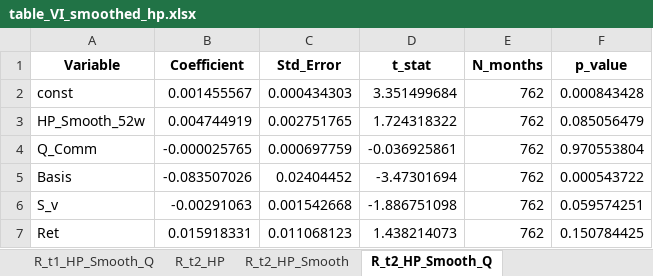
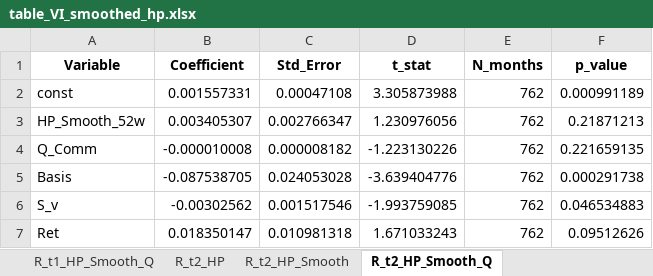
Before and after one commit to xseeope/two_tale_1.2, an Excel workbook: output/tables/table_VI_smoothed_hp.xlsx, sheet R_t2_HP_Smooth_Q, drawn as a sheet; values as stored, in another font and other column widths than the file's, no borders; the diff names each change by its address in the sheet, - before the commit and + after, or states it on an @@ line.

```diff
--- a/output/tables/table_VI_smoothed_hp.xlsx (sheet R_t2_HP_Smooth_Q)
+++ b/output/tables/table_VI_smoothed_hp.xlsx (sheet R_t2_HP_Smooth_Q)
-B2 (Coefficient): 0.001455567
+B2 (Coefficient): 0.001557331
-C2 (Std_Error): 0.000434303
+C2 (Std_Error): 0.00047108
-D2 (t_stat): 3.351499684
+D2 (t_stat): 3.305873988
-F2 (p_value): 0.000843428
+F2 (p_value): 0.000991189
-B3 (Coefficient): 0.004744919
+B3 (Coefficient): 0.003405307
-C3 (Std_Error): 0.002751765
+C3 (Std_Error): 0.002766347
-D3 (t_stat): 1.724318322
+D3 (t_stat): 1.230976056
-F3 (p_value): 0.085056479
+F3 (p_value): 0.21871213
-B4 (Coefficient): -0.000025765
+B4 (Coefficient): -0.000010008
-C4 (Std_Error): 0.000697759
+C4 (Std_Error): 0.000008182
-D4 (t_stat): -0.036925861
+D4 (t_stat): -1.223130226
-F4 (p_value): 0.970553804
+F4 (p_value): 0.221659135
-B5 (Coefficient): -0.083507026
+B5 (Coefficient): -0.087538705
-C5 (Std_Error): 0.02404452
+C5 (Std_Error): 0.024053028
-D5 (t_stat): -3.47301694
+D5 (t_stat): -3.639404776
-F5 (p_value): 0.000543722
+F5 (p_value): 0.000291738
-B6 (Coefficient): -0.00291063
+B6 (Coefficient): -0.00302562
-C6 (Std_Error): 0.001542668
+C6 (Std_Error): 0.001517546
-D6 (t_stat): -1.886751098
+D6 (t_stat): -1.993759085
-F6 (p_value): 0.059574251
+F6 (p_value): 0.046534883
-B7 (Coefficient): 0.015918331
+B7 (Coefficient): 0.018350147
-C7 (Std_Error): 0.011068123
+C7 (Std_Error): 0.010981318
-D7 (t_stat): 1.438214073
+D7 (t_stat): 1.671033243
-F7 (p_value): 0.150784425
+F7 (p_value): 0.09512626
```
Also changed, not shown: sheet R_t1_HP_Smooth_Q, output/tables/table_III_return_predictability.xlsx, output/tables/table_II_position_changes.xlsx, 41 other files.
